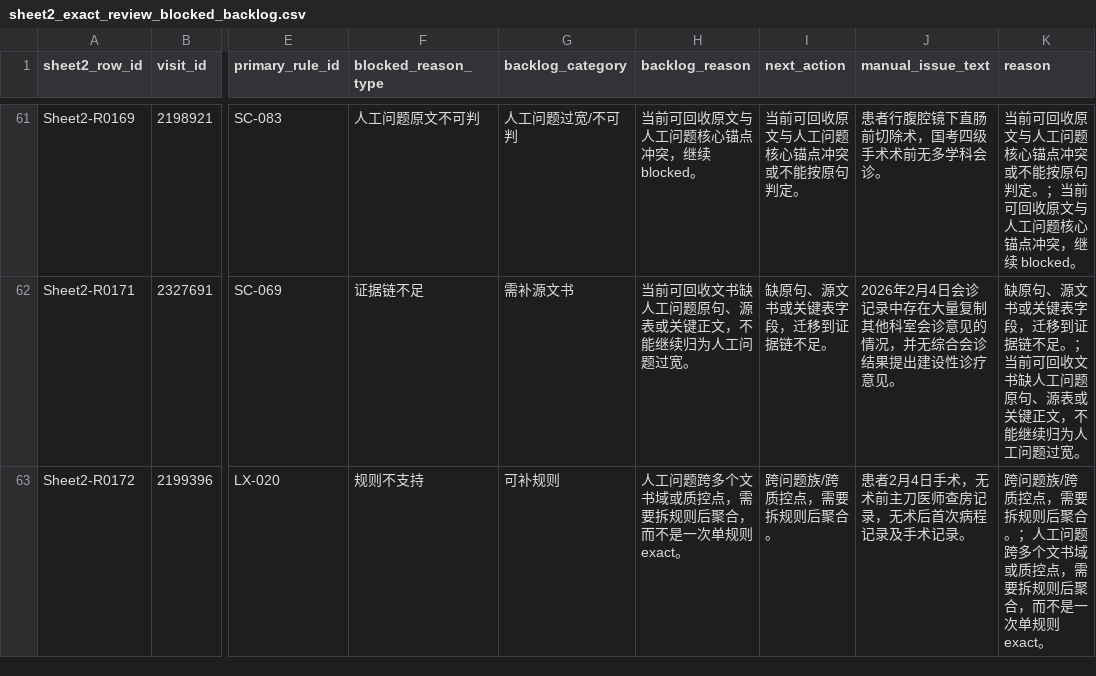
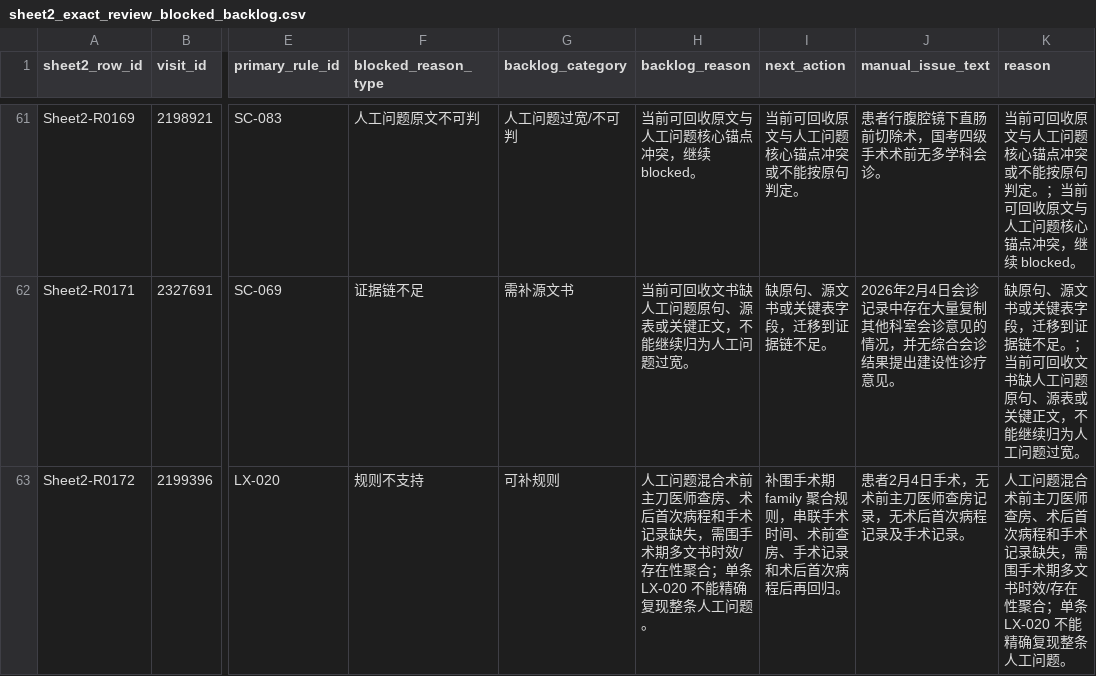
Before and after one commit to softjazzz/combined, a CSV file: apps/medqc-web/docs/0418/QC/sheet2_exact_review_blocked_backlog.csv, drawn as a sheet; only a part is shown, gaps mark what is left out; the diff covers the shown part only; the diff names each change by its address in the sheet, - before the commit and + after, or states it on an @@ line.

```diff
--- a/apps/medqc-web/docs/0418/QC/sheet2_exact_review_blocked_backlog.csv
+++ b/apps/medqc-web/docs/0418/QC/sheet2_exact_review_blocked_backlog.csv
-H63 (backlog_reason): 人工问题跨多个文书域或质控点，需要拆规则后聚合，而不是一次单规则 exact。
+H63 (backlog_reason): 人工问题混合术前主刀医师查房、术后首次病程和手术记录缺失，需围手术期多文书时效/存在性聚合；单条 LX-020 不能精确复现整条人工问题。
-I63 (next_action): 跨问题族/跨质控点，需要拆规则后聚合。
+I63 (next_action): 补围手术期 family 聚合规则，串联手术时间、术前查房、手术记录和术后首次病程后再回归。
-K63 (reason): 跨问题族/跨质控点，需要拆规则后聚合。；人工问题跨多个文书域或质控点，需要拆规则后聚合，而不是一次单规则 exact。
+K63 (reason): 人工问题混合术前主刀医师查房、术后首次病程和手术记录缺失，需围手术期多文书时效/存在性聚合；单条 LX-020 不能精确复现整条人工问题。
```
Also changed, not shown: 12 edited cells elsewhere in this file, apps/medqc-web/docs/0418/QC/sheet2_exact_review_blocked_backlog_overrides.csv, apps/medqc-web/docs/0418/QC/sheet2_exact_review_matrix.csv, 15 other files.
